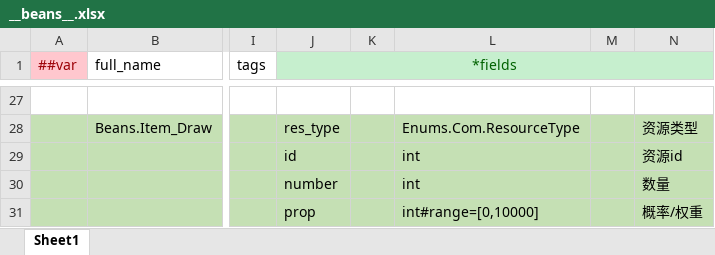
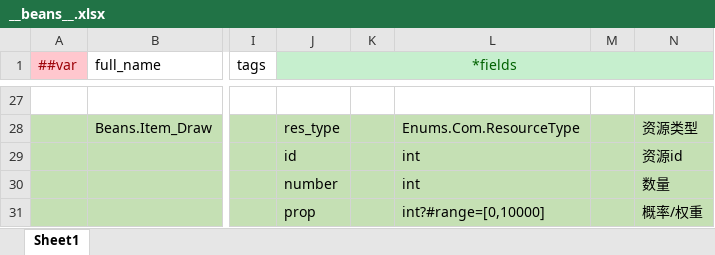
Before and after one commit to BroochWu/ZiStar, an Excel workbook: _ConfigExcels/Datas/__beans__.xlsx, sheet Sheet1, drawn as a sheet; only a part is shown, gaps mark what is left out; values as stored, in another font and other column widths than the file's, no borders; the diff names each change by its address in the sheet, - before the commit and + after, or states it on an @@ line.

```diff
--- a/_ConfigExcels/Datas/__beans__.xlsx (sheet Sheet1)
+++ b/_ConfigExcels/Datas/__beans__.xlsx (sheet Sheet1)
-L31: int#range=[0,10000]
+L31: int?#range=[0,10000]
```
Also changed, not shown: _ConfigExcels/Datas/item.xlsx, 9 other files.
